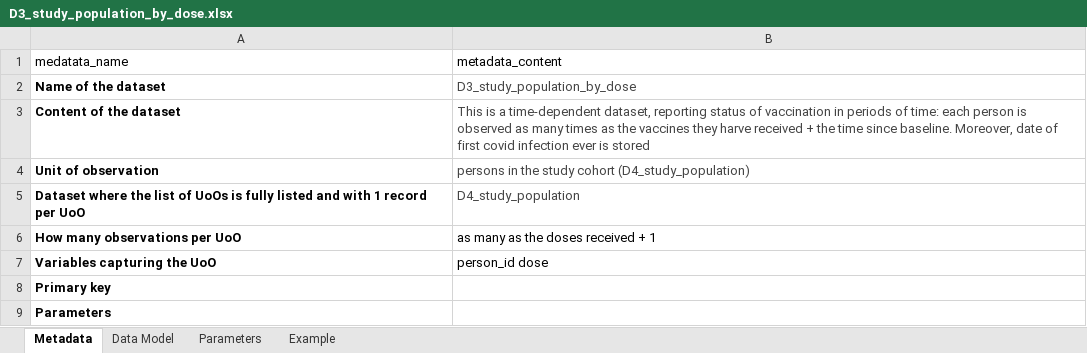
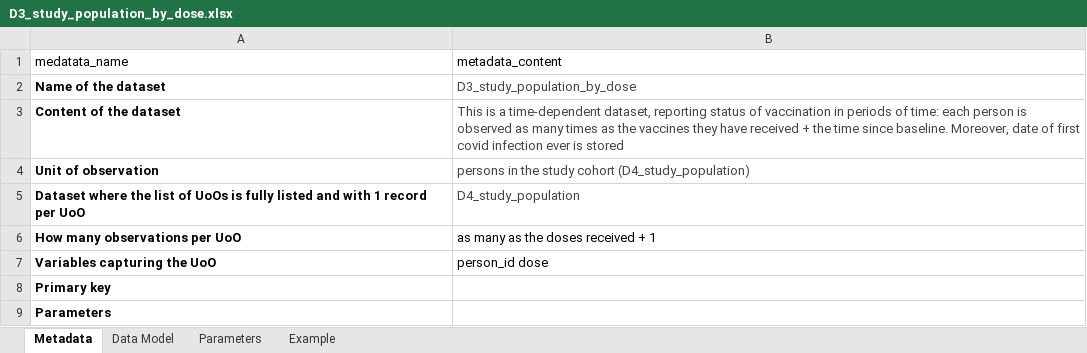
Before and after one commit to DavideMessinaARS/test_website, an Excel workbook: R/codebooks/D3_study_population_by_dose.xlsx, sheet Metadata, drawn as a sheet; values as stored, in another font and other column widths than the file's, no borders; the diff names each change by its address in the sheet, - before the commit and + after, or states it on an @@ line.

```diff
--- a/R/codebooks/D3_study_population_by_dose.xlsx (sheet Metadata)
+++ b/R/codebooks/D3_study_population_by_dose.xlsx (sheet Metadata)
-B3 (metadata_content): …vaccines they harve received +…
+B3 (metadata_content): …vaccines they have received +…
```
Also changed, not shown: R/codebooks/D3_TD_variable_COVID.xlsx, R/codebooks/D3_TD_variable_comedication.xlsx, 6 other files.
